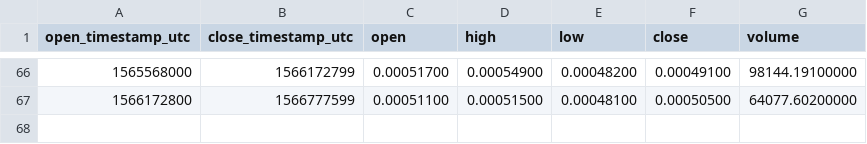
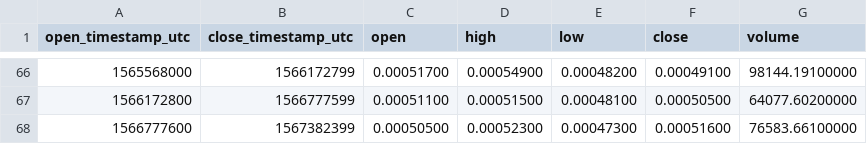
Before and after one commit to cryptobigbro/binance-ZENBTC, a CSV file: binance-ZENBTC-1w.csv, drawn as a sheet; only a part is shown, gaps mark what is left out; the diff names each change by its address in the sheet, - before the commit and + after, or states it on an @@ line.

```diff
--- a/binance-ZENBTC-1w.csv
+++ b/binance-ZENBTC-1w.csv
+row 68: 1566777600 | 1567382399 | 0.00050500 | 0.00052300 | 0.00047300 | 0.00051600 | 76583.66100000
```
Also changed, not shown: binance-ZENBTC-1d.csv, binance-ZENBTC-1h.csv.
